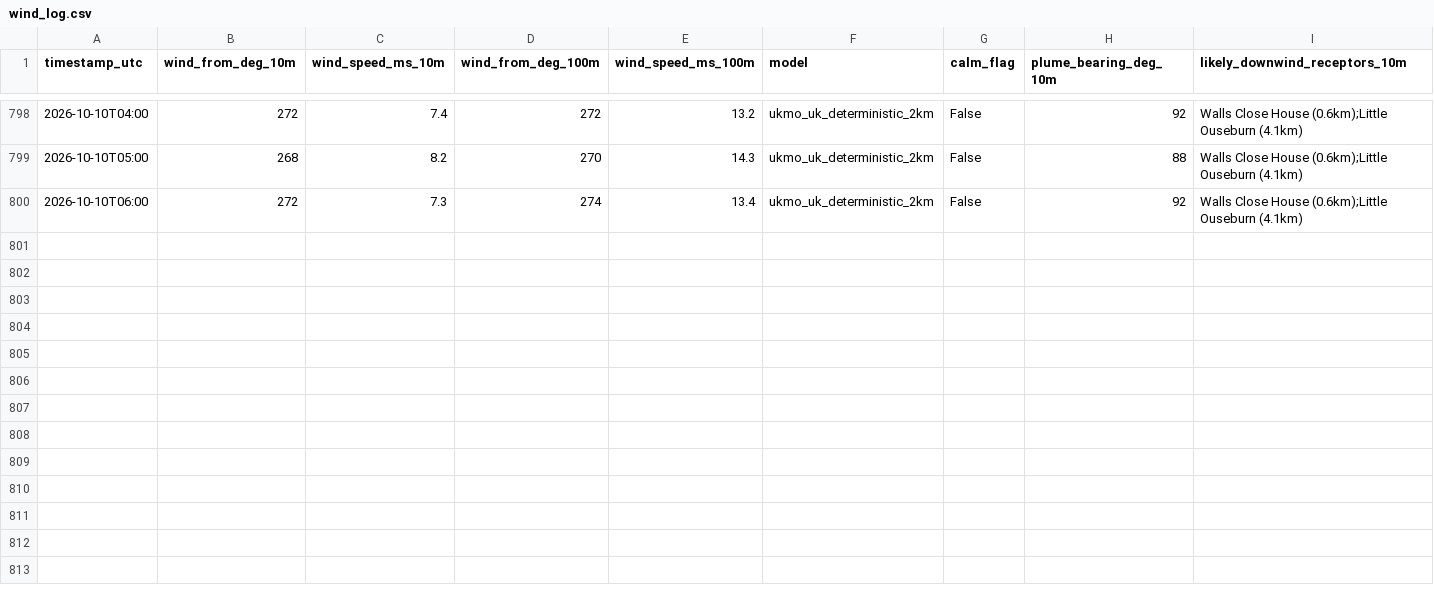
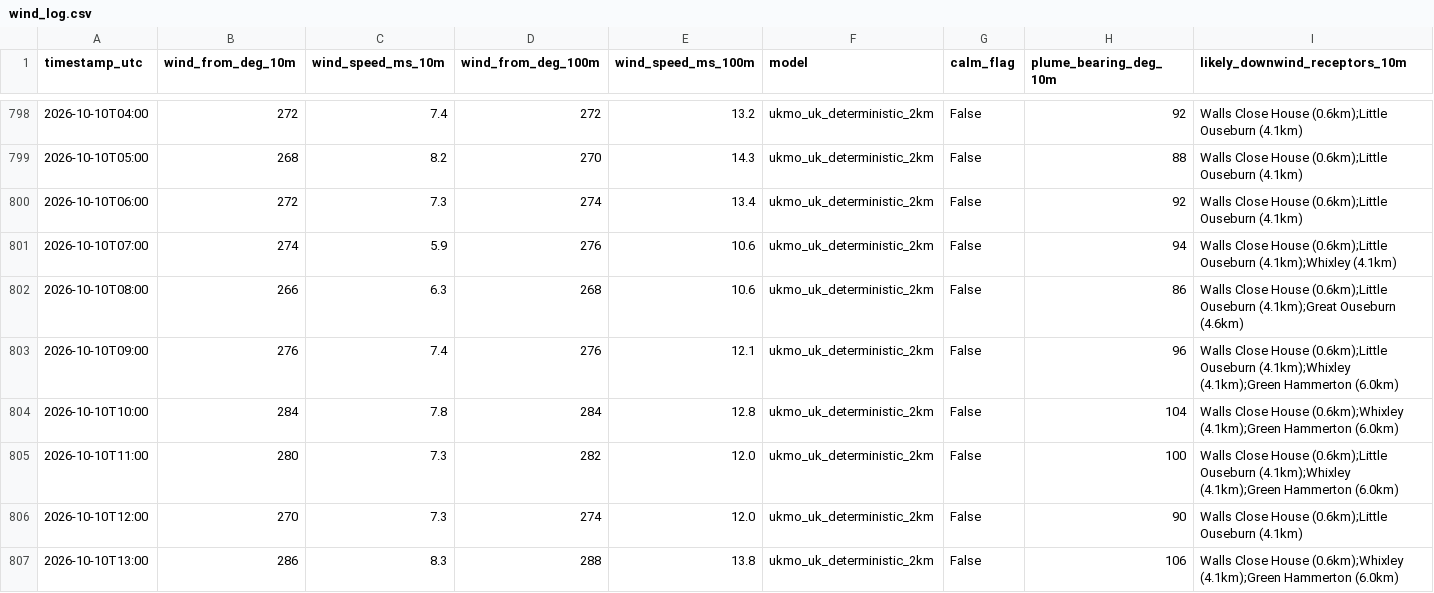
Before and after one commit to Matthew42205/awrp-wind-log, a CSV file: wind_log.csv, drawn as a sheet; only a part is shown, gaps mark what is left out; rows hold the shown columns only; the diff names each change by its address in the sheet, - before the commit and + after, or states it on an @@ line.

```diff
--- a/wind_log.csv
+++ b/wind_log.csv
+row 801: 2026-10-10T07:00 | 274 | 5.9 | 276 | 10.6 | ukmo_uk_deterministic_2km | False | 94 | Walls Close House (0.6km);Little Ouseburn (4.1km);Whixley (4.1km)
+row 802: 2026-10-10T08:00 | 266 | 6.3 | 268 | 10.6 | ukmo_uk_deterministic_2km | False | 86 | Walls Close House (0.6km);Little Ouseburn (4.1km);Great Ouseburn (4.6km)
+row 803: 2026-10-10T09:00 | 276 | 7.4 | 276 | 12.1 | ukmo_uk_deterministic_2km | False | 96 | Walls Close House (0.6km);Little Ouseburn (4.1km);Whixley (4.1km);Green Hammerton (6.0km)
+row 804: 2026-10-10T10:00 | 284 | 7.8 | 284 | 12.8 | ukmo_uk_deterministic_2km | False | 104 | Walls Close House (0.6km);Whixley (4.1km);Green Hammerton (6.0km)
+row 805: 2026-10-10T11:00 | 280 | 7.3 | 282 | 12.0 | ukmo_uk_deterministic_2km | False | 100 | Walls Close House (0.6km);Little Ouseburn (4.1km);Whixley (4.1km);Green Hammerton (6.0km)
+row 806: 2026-10-10T12:00 | 270 | 7.3 | 274 | 12.0 | ukmo_uk_deterministic_2km | False | 90 | Walls Close House (0.6km);Little Ouseburn (4.1km)
+row 807: 2026-10-10T13:00 | 286 | 8.3 | 288 | 13.8 | ukmo_uk_deterministic_2km | False | 106 | Walls Close House (0.6km);Whixley (4.1km);Green Hammerton (6.0km)
```
